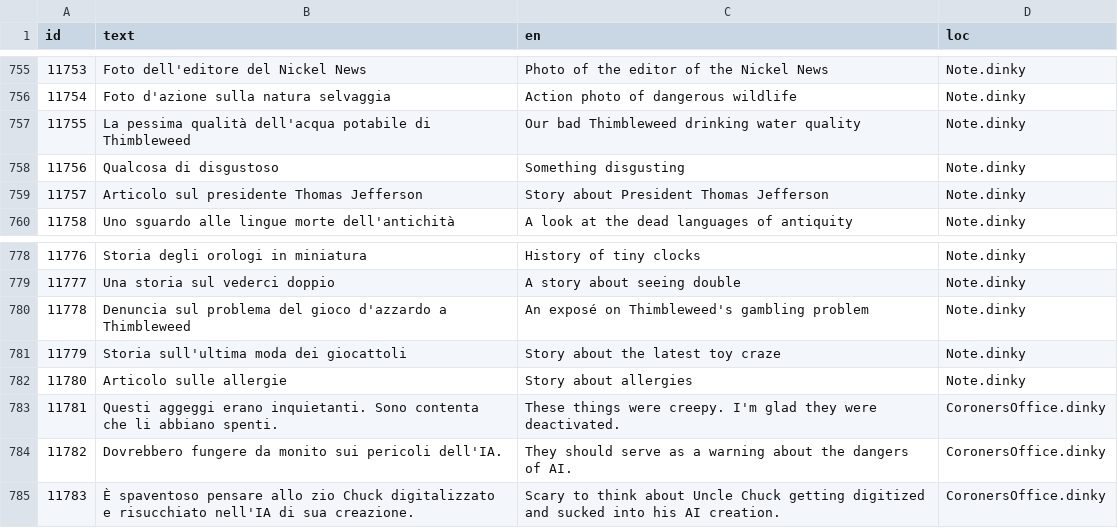
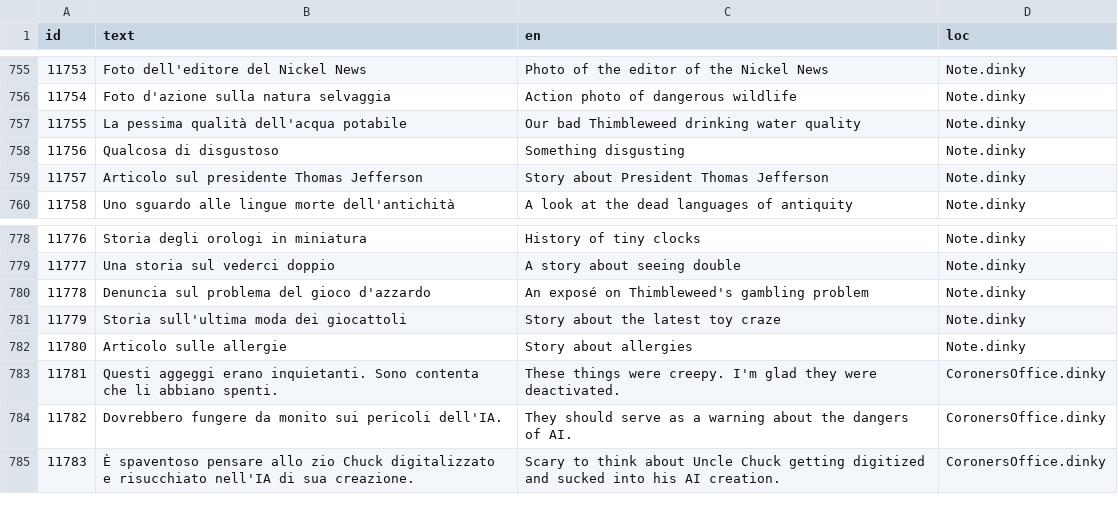
Before and after one commit to grumpygamer/DeloresDev, a TSV file: Data/Translations_it.tsv, drawn as a sheet; only a part is shown, gaps mark what is left out.

Commit message:
revision new of italian translation text

```diff
--- a/Data/Translations_it.tsv
+++ b/Data/Translations_it.tsv
@@ -758,3 +758,3 @@ id	text	en	loc
 11754	Foto d'azione sulla natura selvaggia	Action photo of dangerous wildlife	Note.dinky
-11755	La pessima qualità dell'acqua potabile di Thimbleweed	Our bad Thimbleweed drinking water quality	Note.dinky
+11755	La pessima qualità dell'acqua potabile	Our bad Thimbleweed drinking water quality	Note.dinky
 11756	Qualcosa di disgustoso	Something disgusting	Note.dinky
@@ -781,3 +781,3 @@ id	text	en	loc
 11777	Una storia sul vederci doppio	A story about seeing double	Note.dinky
-11778	Denuncia sul problema del gioco d'azzardo a Thimbleweed	An exposé on Thimbleweed's gambling problem	Note.dinky
+11778	Denuncia sul problema del gioco d'azzardo	An exposé on Thimbleweed's gambling problem	Note.dinky
 11779	Storia sull'ultima moda dei giocattoli	Story about the latest toy craze	Note.dinky
```
